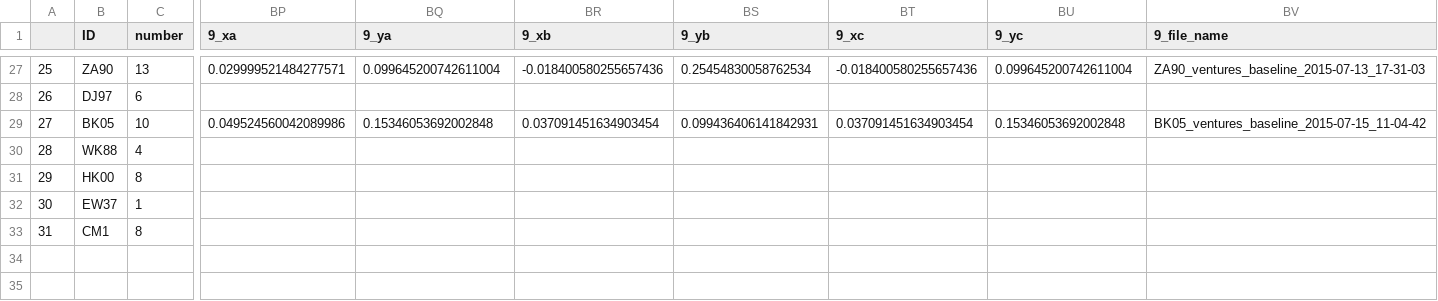
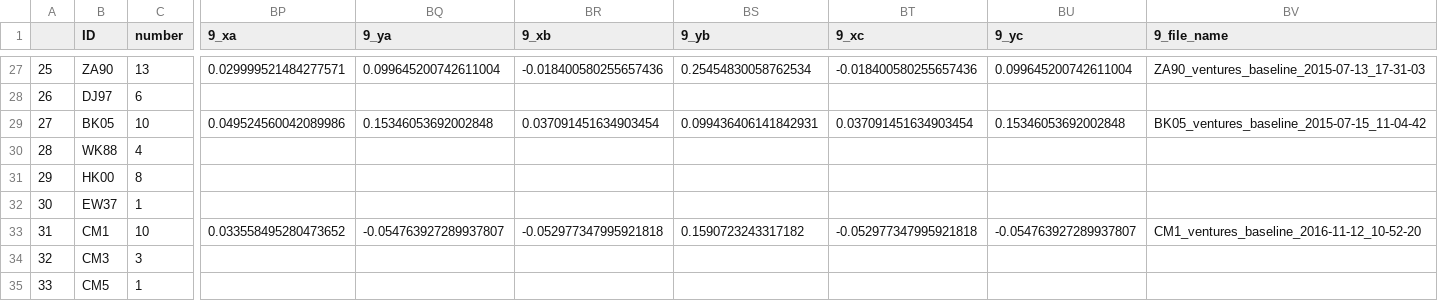
Before and after one commit to BrainTech/openbci, a CSV file: exps/ventures/data/baseline_results.csv, drawn as a sheet; only a part is shown, gaps mark what is left out; rows hold the shown columns only; the diff covers the shown part only; the diff names each change by its address in the sheet, - before the commit and + after, or states it on an @@ line.

```diff
--- a/exps/ventures/data/baseline_results.csv
+++ b/exps/ventures/data/baseline_results.csv
-C33 (number): 8
+C33 (number): 10
-BP33 (9_xa): (empty)
+BP33 (9_xa): 0.033558495280473652
-BQ33 (9_ya): (empty)
+BQ33 (9_ya): -0.054763927289937807
-BR33 (9_xb): (empty)
+BR33 (9_xb): -0.052977347995921818
-BS33 (9_yb): (empty)
+BS33 (9_yb): 0.1590723243317182
-BT33 (9_xc): (empty)
+BT33 (9_xc): -0.052977347995921818
-BU33 (9_yc): (empty)
+BU33 (9_yc): -0.054763927289937807
-BV33 (9_file_name): (empty)
+BV33 (9_file_name): CM1_ventures_baseline_2016-11-12_10-52-20
+row 34: 32 | CM3 | 3
+row 35: 33 | CM5 | 1
```
Also changed, not shown: 9 edited cells elsewhere in this file, exps/ventures/data/calibration_results.csv, exps/ventures/data/calibration_results_2.csv, 3 other files.
